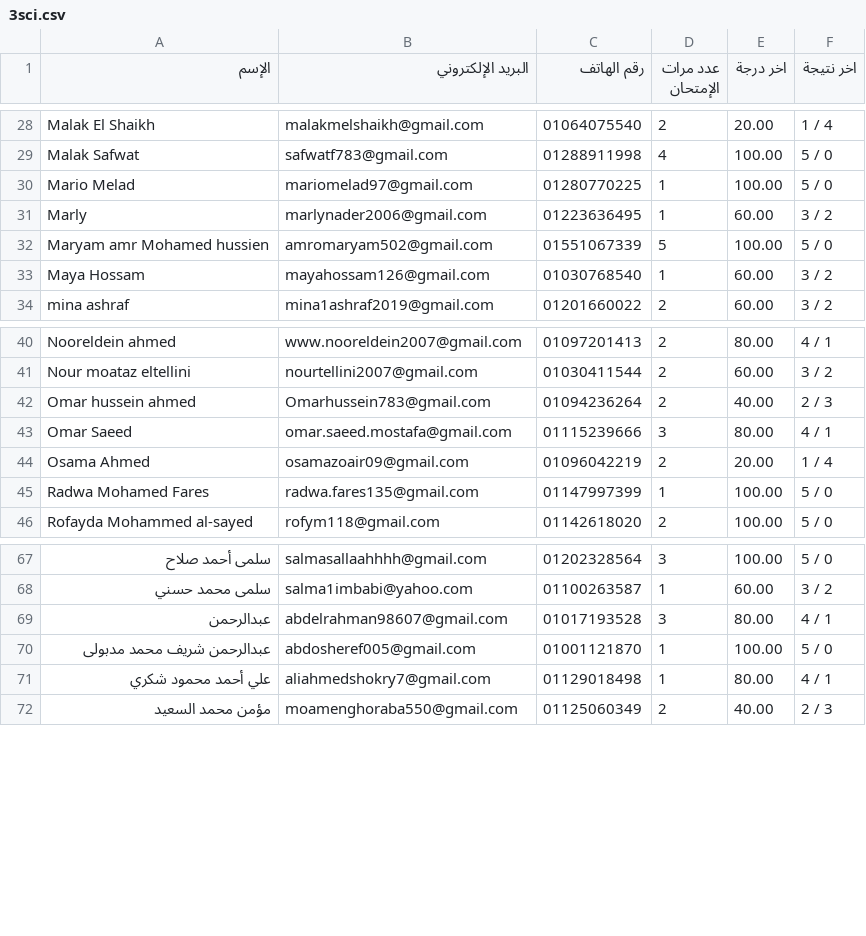
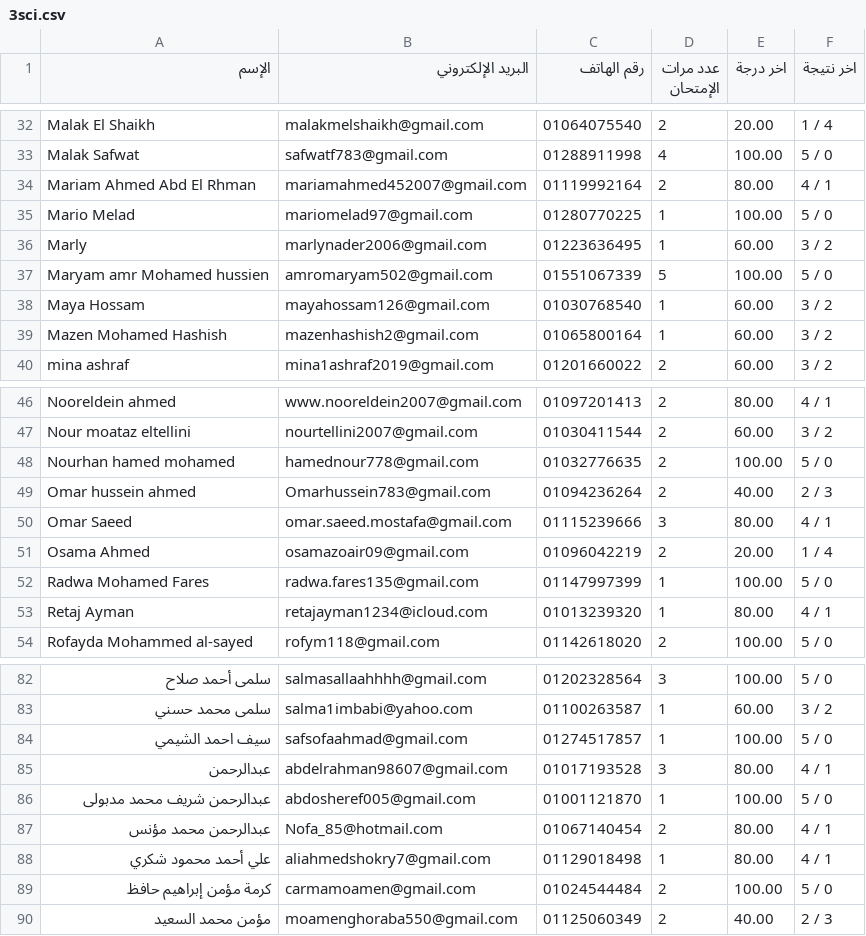
Before and after one commit to Harvovich/Marks-csv, a CSV file: 3sci.csv, drawn as a sheet; only a part is shown, gaps mark what is left out; the diff covers the shown part only; the diff names each change by its address in the sheet, - before the commit and + after, or states it on an @@ line.

```diff
--- a/3sci.csv
+++ b/3sci.csv
+row 34: Mariam Ahmed Abd El Rhman | mariamahmed452007@gmail.com | 01119992164 | 2 | 80.00 | 4 / 1
+row 39: Mazen Mohamed Hashish | mazenhashish2@gmail.com | 01065800164 | 1 | 60.00 | 3 / 2
+row 48: Nourhan hamed mohamed | hamednour778@gmail.com | 01032776635 | 2 | 100.00 | 5 / 0
+row 53: Retaj Ayman | retajayman1234@icloud.com | 01013239320 | 1 | 80.00 | 4 / 1
+row 84: سيف احمد الشيمي | safsofaahmad@gmail.com | 01274517857 | 1 | 100.00 | 5 / 0
+row 87: عبدالرحمن محمد مؤنس | Nofa_85@hotmail.com | 01067140454 | 2 | 80.00 | 4 / 1
+row 89: كرمة مؤمن إبراهيم حافظ | carmamoamen@gmail.com | 01024544484 | 2 | 100.00 | 5 / 0
```
Also changed, not shown: 12 added rows elsewhere in this file.
